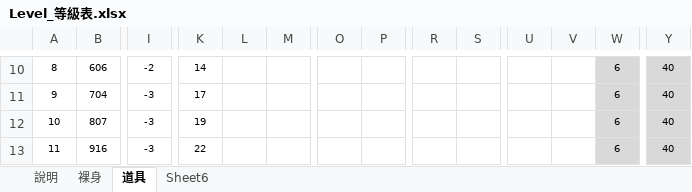
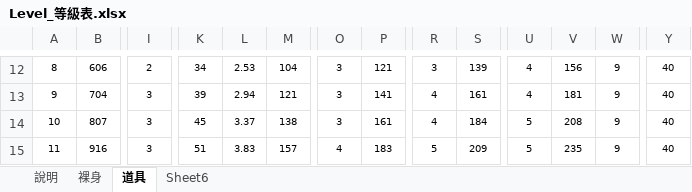
Before and after one commit to sakmor/unityFantasy, an Excel workbook: 企劃資料/Level_等級表.xlsx, sheet 道具, drawn as a sheet; only a part is shown, gaps mark what is left out; values as stored, in another font and other column widths than the file's, no borders; addresses are those after the commit; the diff covers the shown part only; the diff names each change by its address in the sheet, - before the commit and + after, or states it on an @@ line.

```diff
--- a/企劃資料/Level_等級表.xlsx (sheet 道具)
+++ b/企劃資料/Level_等級表.xlsx (sheet 道具)
-I12: -2
+I12: 2
-K12: 14
+K12: 34
-L12: (empty)
+L12: 2.53
-M12: (empty)
+M12: 104
-O12:O14: (empty)
+O12:O14: 3
-P12: (empty)
+P12: 121
-R12: (empty)
+R12: 3
-S12: (empty)
+S12: 139
-U12:U13: (empty)
+U12:U13: 4
-V12: (empty)
+V12: 156
-W12:W15: 6
+W12:W15: 9
-W12:W15 fill: #D9D9D9
+W12:W15 fill: none
-Y12:Y15 fill: #D9D9D9
+Y12:Y15 fill: none
-I13:I15: -3
+I13:I15: 3
-K13: 17
+K13: 39
-L13: (empty)
+L13: 2.94
-M13: (empty)
+M13: 121
-P13: (empty)
+P13: 141
-R13:R14: (empty)
+R13:R14: 4
-S13: (empty)
+S13: 161
-V13: (empty)
+V13: 181
-K14: 19
+K14: 45
-L14: (empty)
+L14: 3.37
-M14: (empty)
+M14: 138
-P14: (empty)
+P14: 161
-S14: (empty)
+S14: 184
-U14:U15: (empty)
+U14:U15: 5
-V14: (empty)
+V14: 208
-K15: 22
+K15: 51
-L15: (empty)
+L15: 3.83
-M15: (empty)
+M15: 157
-O15: (empty)
+O15: 4
-P15: (empty)
+P15: 183
-R15: (empty)
+R15: 5
-S15: (empty)
+S15: 209
-V15: (empty)
+V15: 235
```
Also changed, not shown: 3 added rows, 1 removed row, 1055 edited cells and cell formats elsewhere in this sheet, sheet 說明, sheet 裸身, formulas that keep their value, 3 other files.
